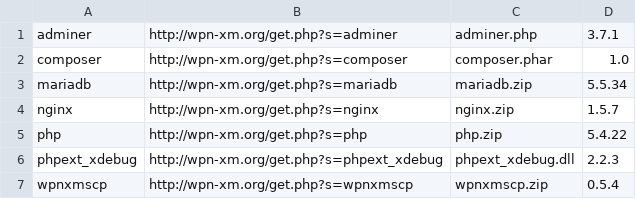
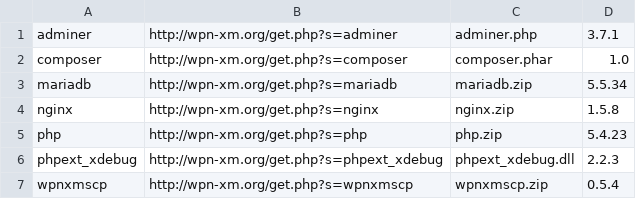
Before and after one commit to WPN-XM/registry, a CSV file: wpnxm-software-registry-lite-w32.csv, drawn as a sheet.

```diff
--- a/wpnxm-software-registry-lite-w32.csv
+++ b/wpnxm-software-registry-lite-w32.csv
@@ -3,4 +3,4 @@ composer,http://wpn-xm.org/get.php?s=composer,composer.phar,1.0
 mariadb,http://wpn-xm.org/get.php?s=mariadb,mariadb.zip,5.5.34
-nginx,http://wpn-xm.org/get.php?s=nginx,nginx.zip,1.5.7
-php,http://wpn-xm.org/get.php?s=php,php.zip,5.4.22
+nginx,http://wpn-xm.org/get.php?s=nginx,nginx.zip,1.5.8
+php,http://wpn-xm.org/get.php?s=php,php.zip,5.4.23
 phpext_xdebug,http://wpn-xm.org/get.php?s=phpext_xdebug,phpext_xdebug.dll,2.2.3
```
Also changed, not shown: wpnxm-software-registry-allinone-w32.csv, wpnxm-software-registry-bigpack-w32.csv.
